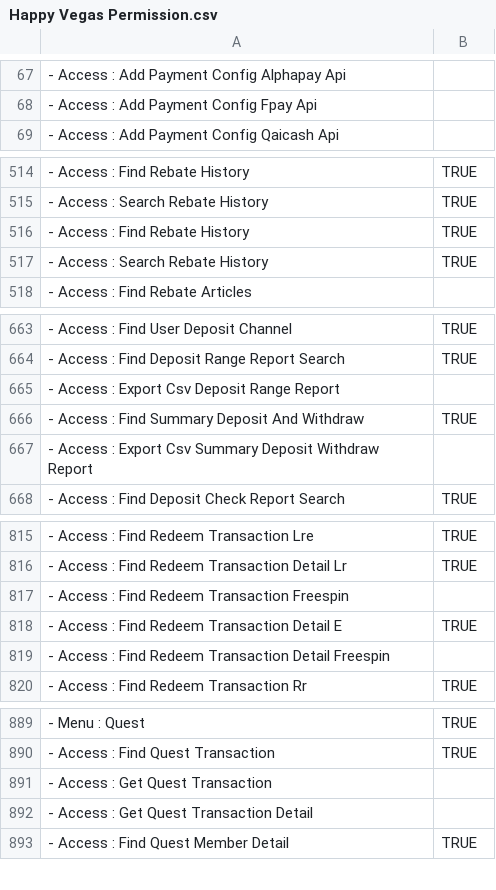
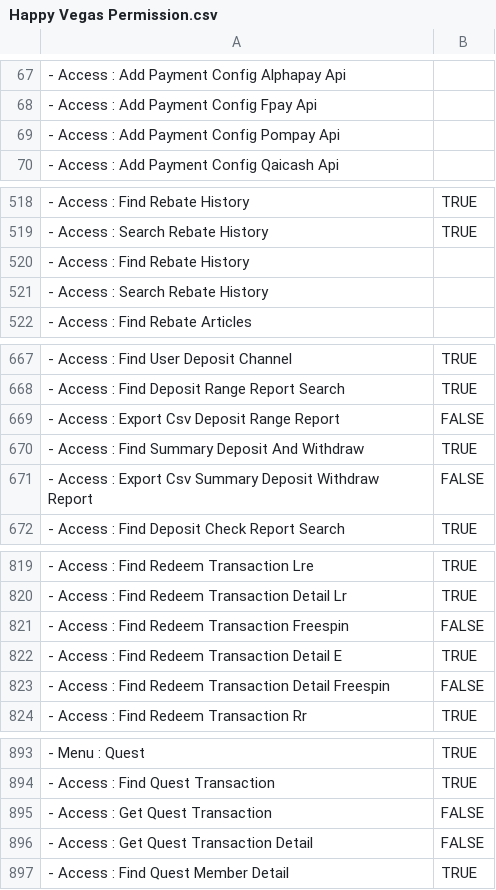
Before and after one commit to elbangkero/NodeJS-Puppeteer, a CSV file: Happy Vegas Permission.csv, drawn as a sheet; only a part is shown, gaps mark what is left out; the diff covers the shown part only.

```diff
--- a/Happy Vegas Permission.csv
+++ b/Happy Vegas Permission.csv
@@ -68,2 +68,3 @@
 - Access : Add Payment Config Fpay Api,
+- Access : Add Payment Config Pompay Api,
 - Access : Add Payment Config Qaicash Api,
@@ -515,4 +519,4 @@
 - Access : Search Rebate History,TRUE
-- Access : Find Rebate History,TRUE
-- Access : Search Rebate History,TRUE
+- Access : Find Rebate History,
+- Access : Search Rebate History,
 - Access : Find Rebate Articles,
@@ -664,5 +668,5 @@
 - Access : Find Deposit Range Report Search,TRUE
-- Access : Export Csv Deposit Range Report,
+- Access : Export Csv Deposit Range Report,FALSE
 - Access : Find Summary Deposit And Withdraw,TRUE
-- Access : Export Csv Summary Deposit Withdraw Report,
+- Access : Export Csv Summary Deposit Withdraw Report,FALSE
 - Access : Find Deposit Check Report Search,TRUE
@@ -816,5 +820,5 @@
 - Access : Find Redeem Transaction Detail Lr,TRUE
-- Access : Find Redeem Transaction Freespin,
+- Access : Find Redeem Transaction Freespin,FALSE
 - Access : Find Redeem Transaction Detail E,TRUE
-- Access : Find Redeem Transaction Detail Freespin,
+- Access : Find Redeem Transaction Detail Freespin,FALSE
 - Access : Find Redeem Transaction Rr,TRUE
@@ -890,4 +894,4 @@
 - Access : Find Quest Transaction,TRUE
-- Access : Get Quest Transaction,
-- Access : Get Quest Transaction Detail,
+- Access : Get Quest Transaction,FALSE
+- Access : Get Quest Transaction Detail,FALSE
 - Access : Find Quest Member Detail,TRUE
```
Also changed, not shown: 3 added rows and 8 edited cells elsewhere in this file, 2 other files.
